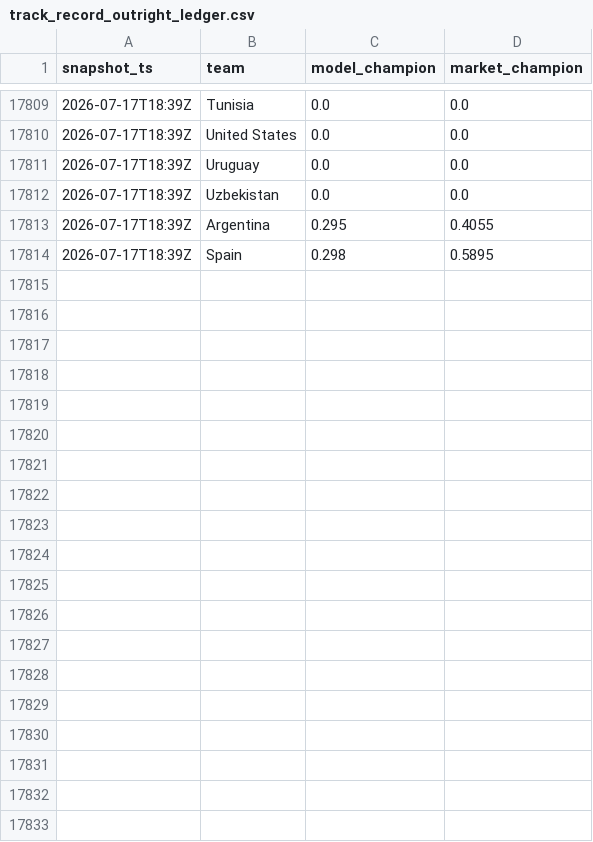
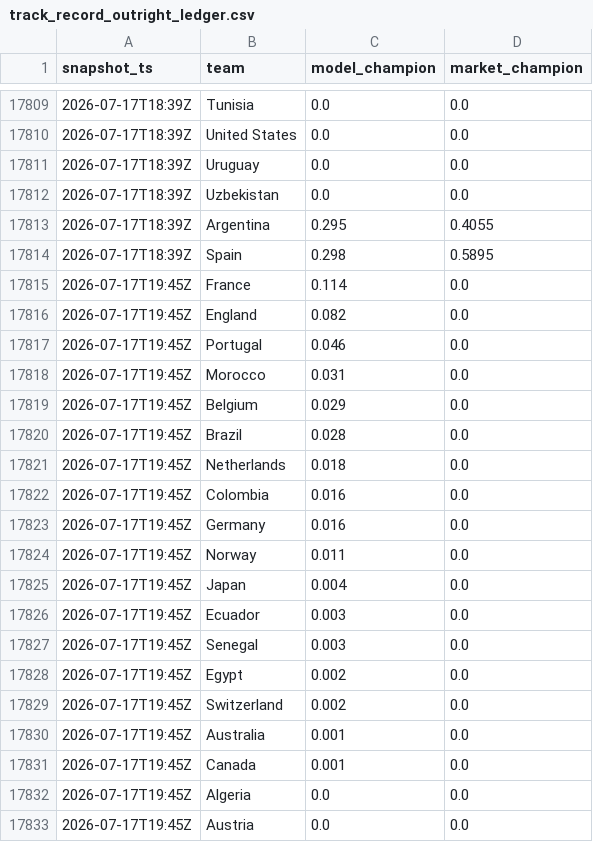
Before and after one commit to matteodethomasis-svg/wc2026-model, a CSV file: reports/track_record_outright_ledger.csv, drawn as a sheet; only a part is shown, gaps mark what is left out; the diff covers the shown part only; the diff names each change by its address in the sheet, - before the commit and + after, or states it on an @@ line.

```diff
--- a/reports/track_record_outright_ledger.csv
+++ b/reports/track_record_outright_ledger.csv
+row 17815: 2026-07-17T19:45Z | France | 0.114 | 0.0
+row 17816: 2026-07-17T19:45Z | England | 0.082 | 0.0
+row 17817: 2026-07-17T19:45Z | Portugal | 0.046 | 0.0
+row 17818: 2026-07-17T19:45Z | Morocco | 0.031 | 0.0
+row 17819: 2026-07-17T19:45Z | Belgium | 0.029 | 0.0
+row 17820: 2026-07-17T19:45Z | Brazil | 0.028 | 0.0
+row 17821: 2026-07-17T19:45Z | Netherlands | 0.018 | 0.0
+row 17822: 2026-07-17T19:45Z | Colombia | 0.016 | 0.0
+row 17823: 2026-07-17T19:45Z | Germany | 0.016 | 0.0
+row 17824: 2026-07-17T19:45Z | Norway | 0.011 | 0.0
+row 17825: 2026-07-17T19:45Z | Japan | 0.004 | 0.0
+row 17826: 2026-07-17T19:45Z | Ecuador | 0.003 | 0.0
+row 17827: 2026-07-17T19:45Z | Senegal | 0.003 | 0.0
+row 17828: 2026-07-17T19:45Z | Egypt | 0.002 | 0.0
+row 17829: 2026-07-17T19:45Z | Switzerland | 0.002 | 0.0
+row 17830: 2026-07-17T19:45Z | Australia | 0.001 | 0.0
+row 17831: 2026-07-17T19:45Z | Canada | 0.001 | 0.0
+row 17832: 2026-07-17T19:45Z | Algeria | 0.0 | 0.0
+row 17833: 2026-07-17T19:45Z | Austria | 0.0 | 0.0
```
Also changed, not shown: 28 added rows elsewhere in this file, data/interim/polymarket_world_cup_winner.csv, 3 other files.
